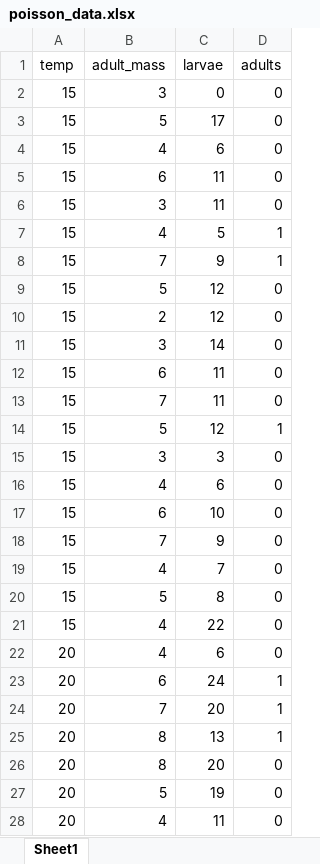
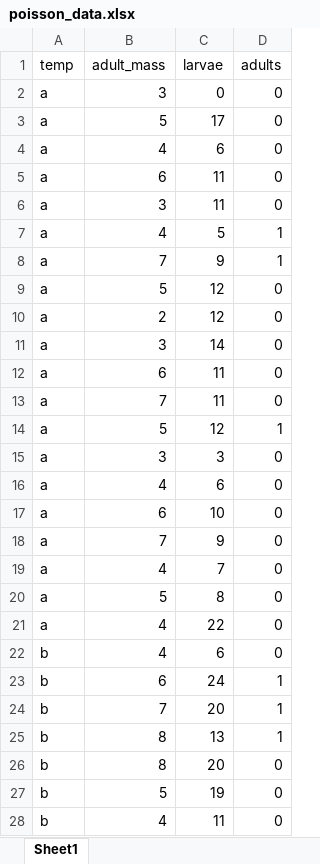
Before and after one commit to guysutton/CBC_coding_club, an Excel workbook: data_raw/poisson_data.xlsx, sheet Sheet1, drawn as a sheet; only a part is shown; values as stored, in another font and other column widths than the file's, no borders; the diff covers the shown part only; the diff names each change by its address in the sheet, - before the commit and + after, or states it on an @@ line.

```diff
--- a/data_raw/poisson_data.xlsx (sheet Sheet1)
+++ b/data_raw/poisson_data.xlsx (sheet Sheet1)
-A2:A21 (temp): 15
+A2:A21 (temp): a
-A22:A28 (temp): 20
+A22:A28 (temp): b
```
Also changed, not shown: 53 edited cells elsewhere in this sheet, 3 other files.
